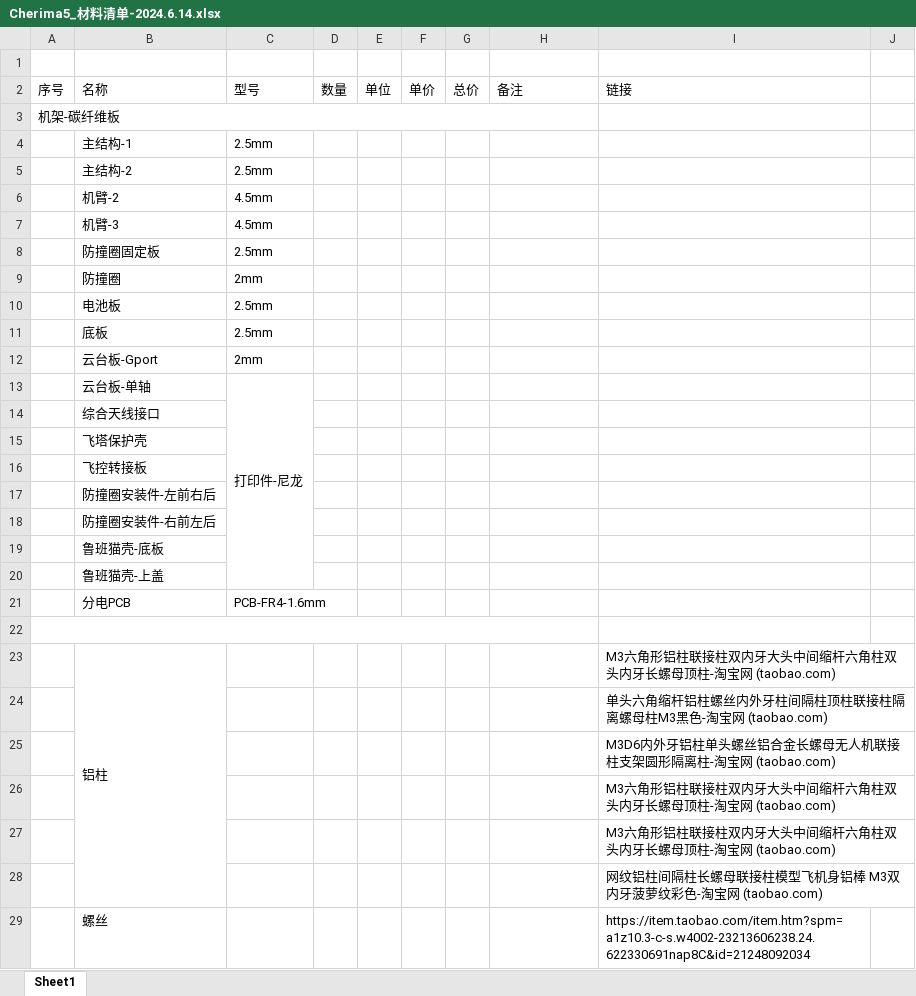
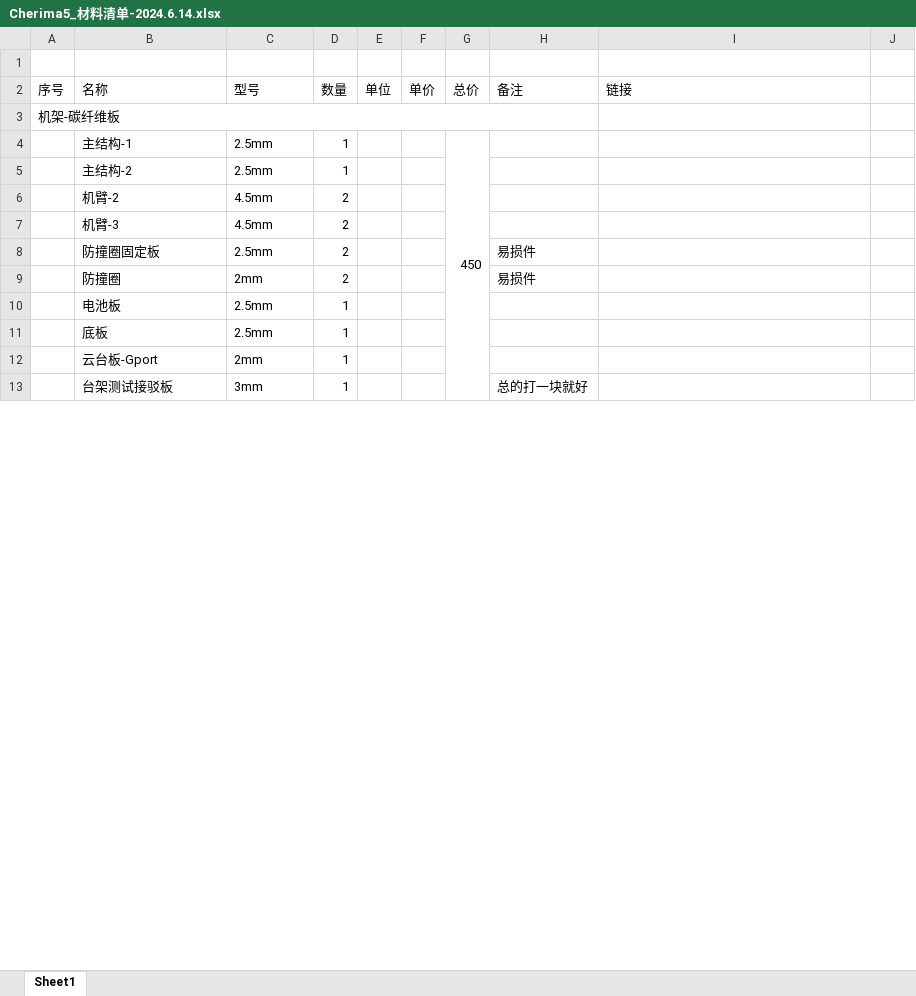
Before and after one commit to DareScanMyCode/Chimera_5_Gen.3, an Excel workbook: Cherima5_材料清单-2024.6.14.xlsx, sheet Sheet1, drawn as a sheet; only a part is shown; values as stored, in another font and other column widths than the file's, no cell formats; charts and pictures not drawn; removed rows and columns are numbered as before the commit, all else as after; the diff covers the shown part only; the diff names each change by its address in the sheet, - before the commit and + after, or states it on an @@ line.

```diff
--- a/Cherima5_材料清单-2024.6.14.xlsx (sheet Sheet1)
+++ b/Cherima5_材料清单-2024.6.14.xlsx (sheet Sheet1)
-D4:D5 (数量): (empty)
+D4:D5 (数量): 1
-G4 (总价): (empty)
+G4 (总价): 450
+G4:G13 merged
-D6:D9 (数量): (empty)
+D6:D9 (数量): 2
-H8:H9 (备注): (empty)
+H8:H9 (备注): 易损件
-D10:D12 (数量): (empty)
+D10:D12 (数量): 1
-row 13:  | 云台板-单轴 | 打印件-尼龙
-row 14:  | 综合天线接口
-row 15:  | 飞塔保护壳
-row 16:  | 飞控转接板
-row 17:  | 防撞圈安装件-左前右后
-row 18:  | 防撞圈安装件-右前左后
-row 19:  | 鲁班猫壳-底板
-row 20:  | 鲁班猫壳-上盖
-row 21:  | 分电PCB | PCB-FR4-1.6mm
-A22:H22 merged
-row 13: (empty)
+row 13:  | 台架测试接驳板 | 3mm | 1 |  |  |  | 总的打一块就好
-row 23:  | 铝柱 |  |  |  |  |  |  | M3六角形铝柱联接柱双内牙大头中间缩杆六角柱双头内牙长螺母顶柱-淘宝网 (taobao.com)
-row 24:  |  |  |  |  |  |  |  | 单头六角缩杆铝柱螺丝内外牙柱间隔柱顶柱联接柱隔离螺母柱M3黑色-淘宝网 (taobao.com)
-row 25:  |  |  |  |  |  |  |  | M3D6内外牙铝柱单头螺丝铝合金长螺母无人机联接柱支架圆形隔离柱-淘宝网 (taobao.com)
-row 26:  |  |  |  |  |  |  |  | M3六角形铝柱联接柱双内牙大头中间缩杆六角柱双头内牙长螺母顶柱-淘宝网 (taobao.com)
-row 27:  |  |  |  |  |  |  |  | M3六角形铝柱联接柱双内牙大头中间缩杆六角柱双头内牙长螺母顶柱-淘宝网 (taobao.com)
-row 28:  |  |  |  |  |  |  |  | 网纹铝柱间隔柱长螺母联接柱模型飞机身铝棒 M3双内牙菠萝纹彩色-淘宝网 (taobao.com)
-row 29:  | 螺丝 |  |  |  |  |  |  | https://item.taobao.com/item.htm?spm=a1z10.3-c-s.w4002-23213606238.24.622330691nap8C&id=21248092034
```
Also changed, not shown: 41 added rows, 22 removed rows, 35 edited cells and merged cells elsewhere in this sheet, cell formats, formulas that keep their value, charts or pictures.
